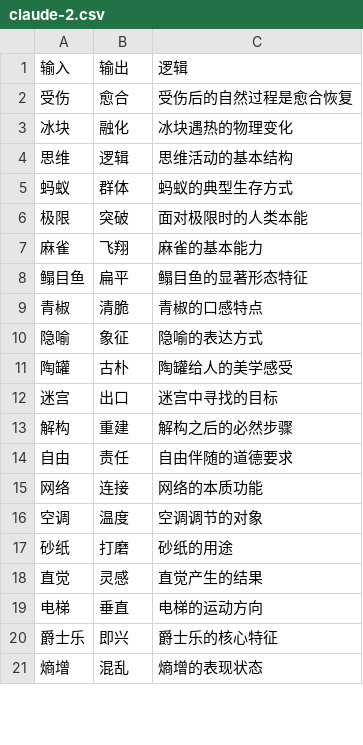
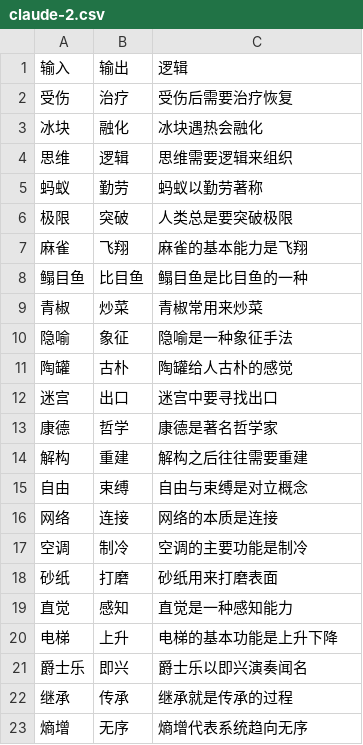
Before and after one commit to tr33oph/llm_gen, a CSV file: csv/claude-2.csv, drawn as a sheet; only a part is shown; the diff covers the shown part only.

```diff
--- a/csv/claude-2.csv
+++ b/csv/claude-2.csv
@@ -1,21 +1,23 @@
 输入,输出,逻辑
-受伤,愈合,受伤后的自然过程是愈合恢复
-冰块,融化,冰块遇热的物理变化
-思维,逻辑,思维活动的基本结构
-蚂蚁,群体,蚂蚁的典型生存方式
-极限,突破,面对极限时的人类本能
-麻雀,飞翔,麻雀的基本能力
-鳎目鱼,扁平,鳎目鱼的显著形态特征
-青椒,清脆,青椒的口感特点
-隐喻,象征,隐喻的表达方式
-陶罐,古朴,陶罐给人的美学感受
-迷宫,出口,迷宫中寻找的目标
-解构,重建,解构之后的必然步骤
-自由,责任,自由伴随的道德要求
-网络,连接,网络的本质功能
-空调,温度,空调调节的对象
-砂纸,打磨,砂纸的用途
-直觉,灵感,直觉产生的结果
-电梯,垂直,电梯的运动方向
-爵士乐,即兴,爵士乐的核心特征
-熵增,混乱,熵增的表现状态
+受伤,治疗,受伤后需要治疗恢复
+冰块,融化,冰块遇热会融化
+思维,逻辑,思维需要逻辑来组织
+蚂蚁,勤劳,蚂蚁以勤劳著称
+极限,突破,人类总是要突破极限
+麻雀,飞翔,麻雀的基本能力是飞翔
+鳎目鱼,比目鱼,鳎目鱼是比目鱼的一种
+青椒,炒菜,青椒常用来炒菜
+隐喻,象征,隐喻是一种象征手法
+陶罐,古朴,陶罐给人古朴的感觉
+迷宫,出口,迷宫中要寻找出口
+康德,哲学,康德是著名哲学家
+解构,重建,解构之后往往需要重建
+自由,束缚,自由与束缚是对立概念
+网络,连接,网络的本质是连接
+空调,制冷,空调的主要功能是制冷
+砂纸,打磨,砂纸用来打磨表面
+直觉,感知,直觉是一种感知能力
+电梯,上升,电梯的基本功能是上升下降
+爵士乐,即兴,爵士乐以即兴演奏闻名
+继承,传承,继承就是传承的过程
+熵增,无序,熵增代表系统趋向无序
```
Also changed, not shown: 43 added rows and 26 edited cells elsewhere in this file, csv/deepseek_r1-2.csv, csv/hunyuan_t1-1.csv, 9 other files.
